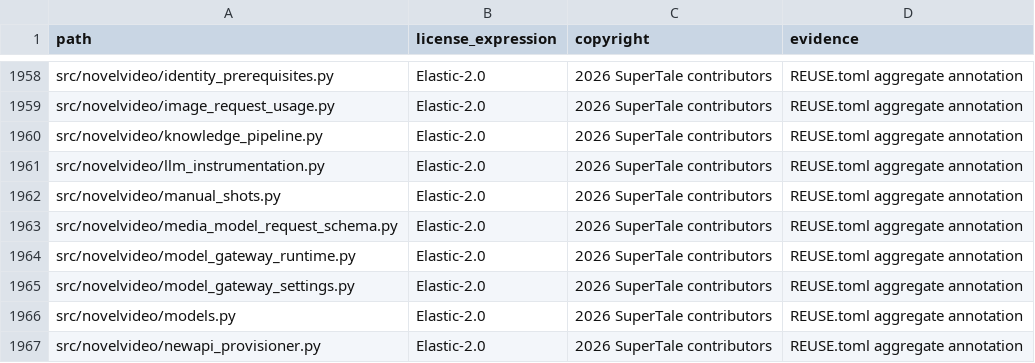
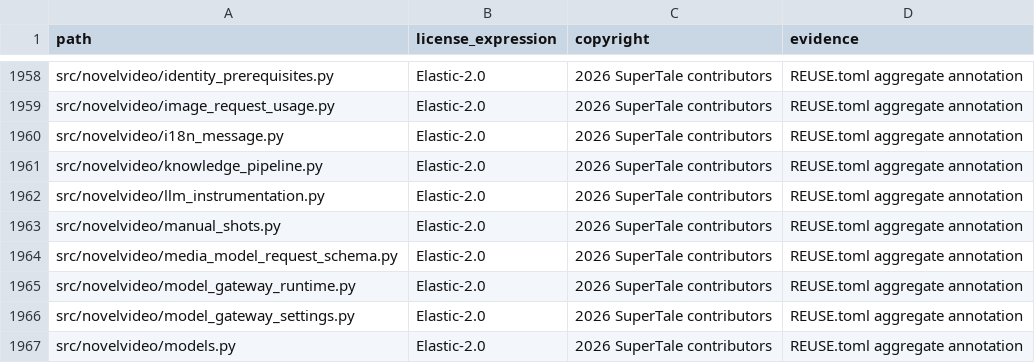
Before and after one commit to dramaclaw/dramaclaw, a CSV file: license-inventory.csv, drawn as a sheet; only a part is shown, gaps mark what is left out; the shorter side is filled out with more unchanged rows; the diff names each change by its address in the sheet, - before the commit and + after, or states it on an @@ line.

```diff
--- a/license-inventory.csv
+++ b/license-inventory.csv
+row 1960: src/novelvideo/i18n_message.py | Elastic-2.0 | 2026 SuperTale contributors | REUSE.toml aggregate annotation
```
Also changed, not shown: 2 other files.
